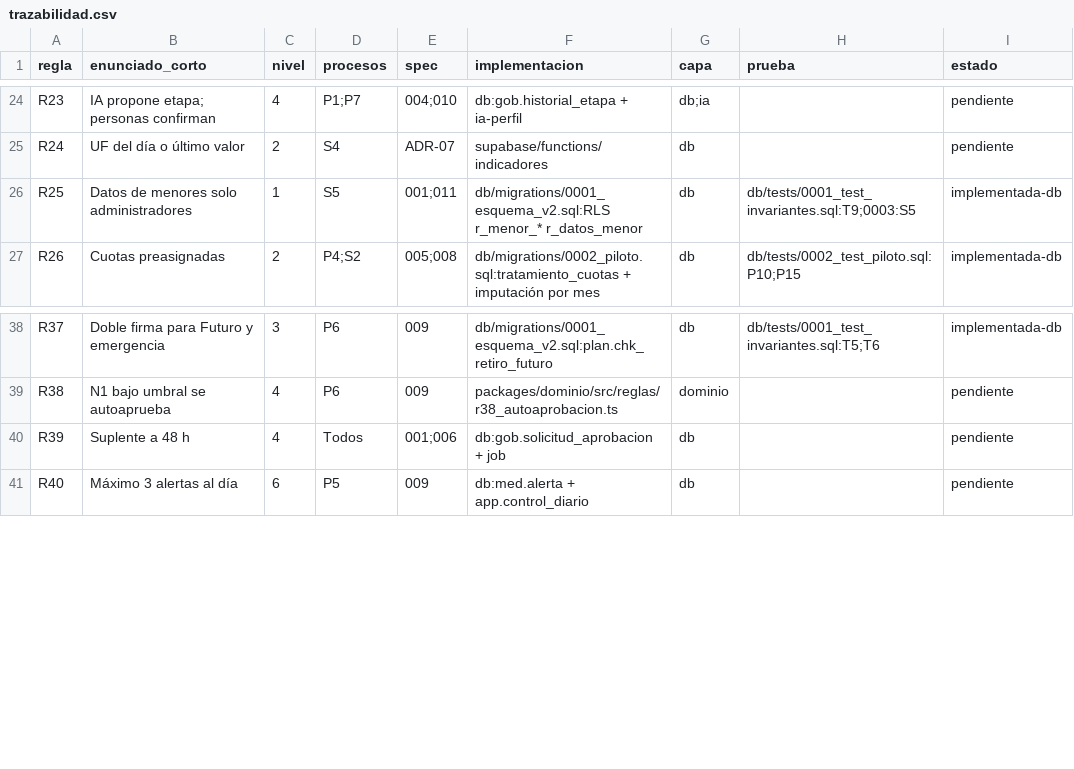
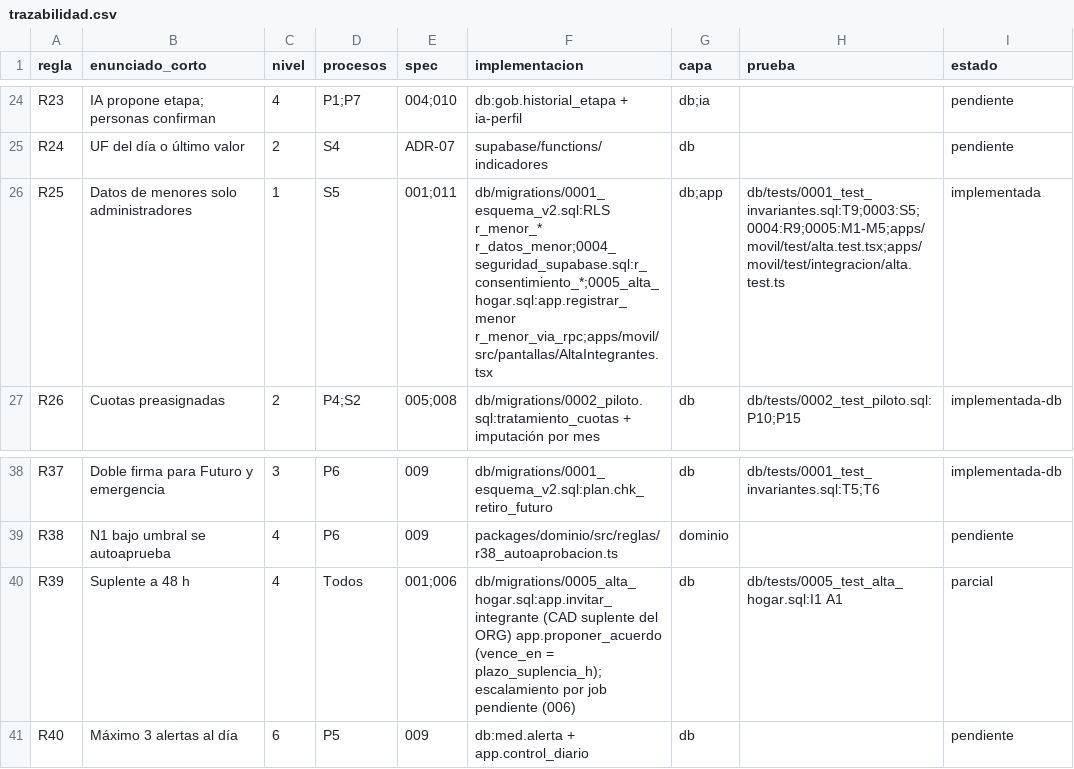
Before and after one commit to RduranPRT/compas, a CSV file: docs/trazabilidad.csv, drawn as a sheet; only a part is shown, gaps mark what is left out.

```diff
--- a/docs/trazabilidad.csv
+++ b/docs/trazabilidad.csv
@@ -25,3 +25,3 @@ R23,IA propone etapa; personas confirman,4,P1;P7,004;010,db:gob.historial_etapa
 R24,UF del día o último valor,2,S4,ADR-07,supabase/functions/indicadores,db,,pendiente
-R25,Datos de menores solo administradores,1,S5,001;011,db/migrations/0001_esquema_v2.sql:RLS r_menor_* r_datos_menor,db,db/tests/0001_test_invariantes.sql:T9;0003:S5,implementada-db
+R25,Datos de menores solo administradores,1,S5,001;011,db/migrations/0001_esquema_v2.sql:RLS r_menor_* r_datos_menor;0004_seguridad_supabase.sql:r_consentimiento_*;0005_alta_hogar.sql:app.registrar_menor r_menor_via_rpc;apps/movil/src/pantallas/AltaIntegrantes.tsx,db;app,db/tests/0001_test_invariantes.sql:T9;0003:S5;0004:R9;0005:M1-M5;apps/movil/test/alta.test.tsx;apps/movil/test/integracion/alta.test.ts,implementada
 R26,Cuotas preasignadas,2,P4;S2,005;008,db/migrations/0002_piloto.sql:tratamiento_cuotas + imputación por mes,db,db/tests/0002_test_piloto.sql:P10;P15,implementada-db
@@ -39,3 +39,3 @@ R37,Doble firma para Futuro y emergencia,3,P6,009,db/migrations/0001_esquema_v2.
 R38,N1 bajo umbral se autoaprueba,4,P6,009,packages/dominio/src/reglas/r38_autoaprobacion.ts,dominio,,pendiente
-R39,Suplente a 48 h,4,Todos,001;006,db:gob.solicitud_aprobacion + job,db,,pendiente
+R39,Suplente a 48 h,4,Todos,001;006,db/migrations/0005_alta_hogar.sql:app.invitar_integrante (CAD suplente del ORG) app.proponer_acuerdo (vence_en = plazo_suplencia_h); escalamiento por job pendiente (006),db,db/tests/0005_test_alta_hogar.sql:I1 A1,parcial
 R40,Máximo 3 alertas al día,6,P5,009,db:med.alerta + app.control_diario,db,,pendiente
```
